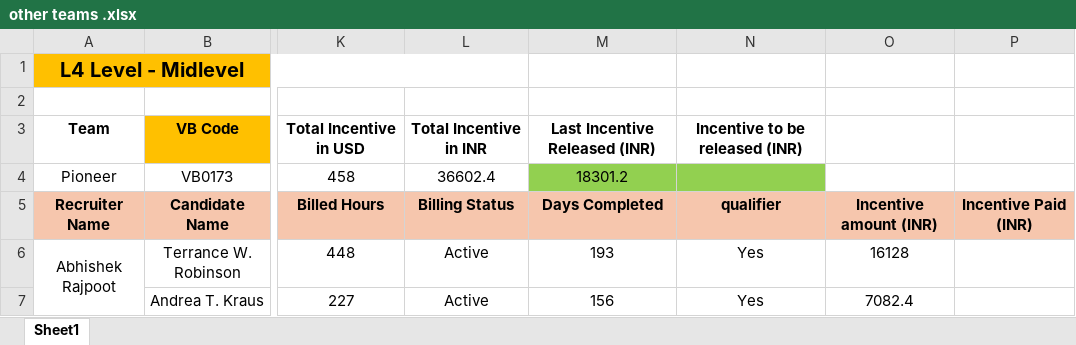
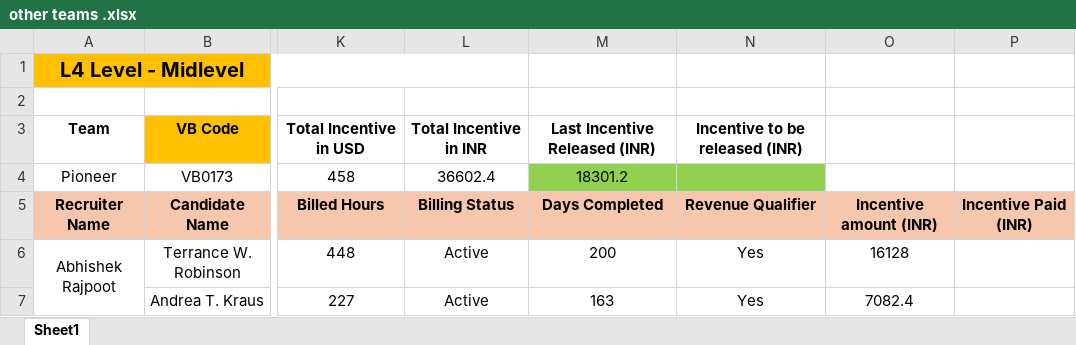
Before and after one commit to 0xSahils/ritwil, an Excel workbook: other teams .xlsx, sheet Sheet1, drawn as a sheet; only a part is shown, gaps mark what is left out; values as stored, in another font and other column widths than the file's, no borders; conditional formats not drawn; the diff covers the shown part only; the diff names each change by its address in the sheet, - before the commit and + after, or states it on an @@ line.

```diff
--- a/other teams .xlsx (sheet Sheet1)
+++ b/other teams .xlsx (sheet Sheet1)
-N5: qualifier
+N5: Revenue Qualifier
-M6: 193
+M6: 200
-M7: 156
+M7: 163
```
Also changed, not shown: 68 edited cells elsewhere in this sheet, formulas that keep their value, vantege.xlsx, 33 other files.
